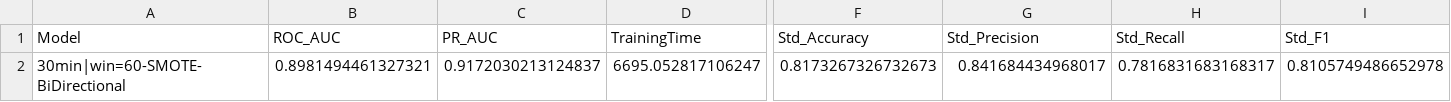
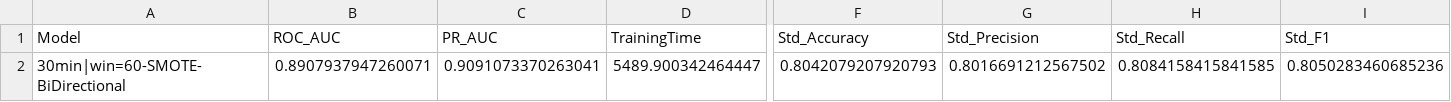
Before and after one commit to mahesa005/predictive-maintenance, a CSV file: data/output/30min_win60-SMOTE-BiDirectional/metrics_30min_win60-SMOTE-BiDirectional.csv, drawn as a sheet; only a part is shown, gaps mark what is left out; the diff covers the shown part only; the diff names each change by its address in the sheet, - before the commit and + after, or states it on an @@ line.

```diff
--- a/data/output/30min_win60-SMOTE-BiDirectional/metrics_30min_win60-SMOTE-BiDirectional.csv
+++ b/data/output/30min_win60-SMOTE-BiDirectional/metrics_30min_win60-SMOTE-BiDirectional.csv
-B2 (ROC_AUC): 0.8981494461327321
+B2 (ROC_AUC): 0.8907937947260071
-C2 (PR_AUC): 0.9172030213124837
+C2 (PR_AUC): 0.9091073370263041
-D2 (TrainingTime): 6695.052817106247
+D2 (TrainingTime): 5489.900342464447
-F2 (Std_Accuracy): 0.8173267326732673
+F2 (Std_Accuracy): 0.8042079207920793
-G2 (Std_Precision): 0.841684434968017
+G2 (Std_Precision): 0.8016691212567502
-H2 (Std_Recall): 0.7816831683168317
+H2 (Std_Recall): 0.8084158415841585
-I2 (Std_F1): 0.8105749486652978
+I2 (Std_F1): 0.8050283460685236
```
Also changed, not shown: 5 edited cells elsewhere in this file, data/output/30min_win60-SMOTE-CIFG/metrics_30min_win60-SMOTE-CIFG.csv, data/output/30min_win60-SMOTE-GLU/metrics_30min_win60-SMOTE-GLU.csv, 50 other files.
